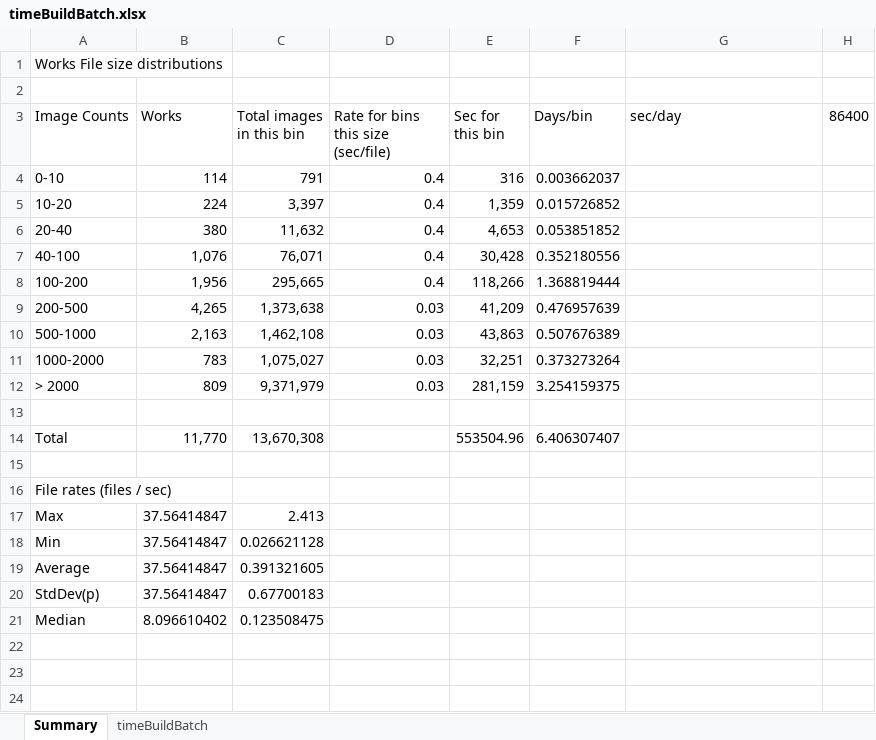
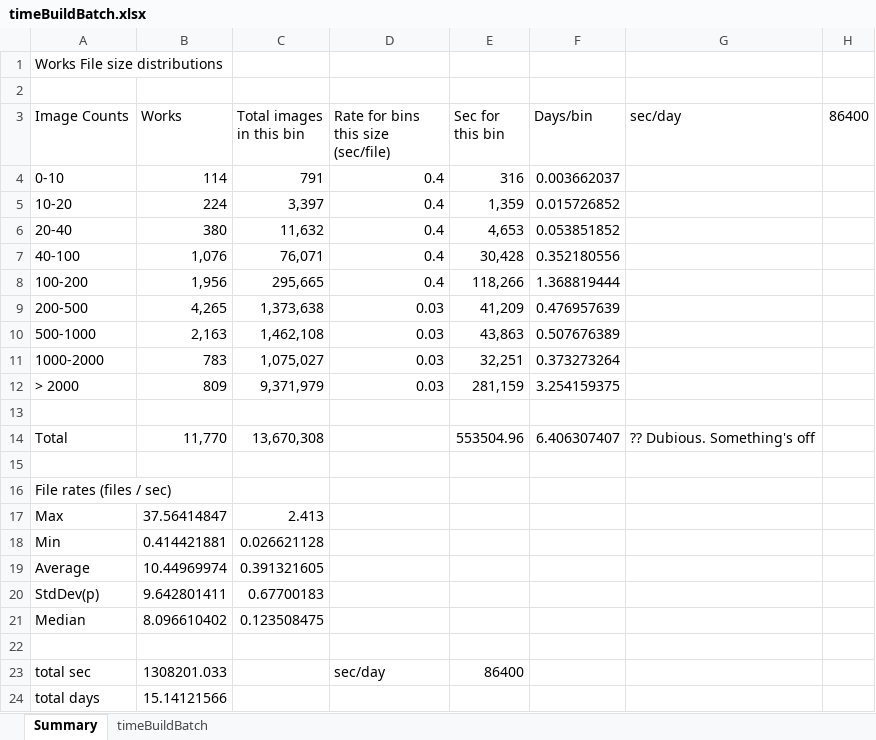
Before and after one commit to buda-base/drs-deposit, an Excel workbook: output/timeBuildBatch.xlsx, sheet Summary, drawn as a sheet; values as stored, in another font and other column widths than the file's, no borders; the diff names each change by its address in the sheet, - before the commit and + after, or states it on an @@ line.

```diff
--- a/output/timeBuildBatch.xlsx (sheet Summary)
+++ b/output/timeBuildBatch.xlsx (sheet Summary)
-G14 (sec/day): (empty)
+G14 (sec/day): ?? Dubious. Something's off
-B18 (Works): 37.56414847
+B18 (Works): 0.414421881
-B19 (Works): 37.56414847
+B19 (Works): 10.44969974
-B20 (Works): 37.56414847
+B20 (Works): 9.642801411
+row 22: (empty)
+row 23: total sec | 1308201.033 |  | sec/day | 86400
+row 24: total days | 15.14121566
```
Also changed, not shown: output/RS3Archives2017-12-06.xlsx, 2 other files.
